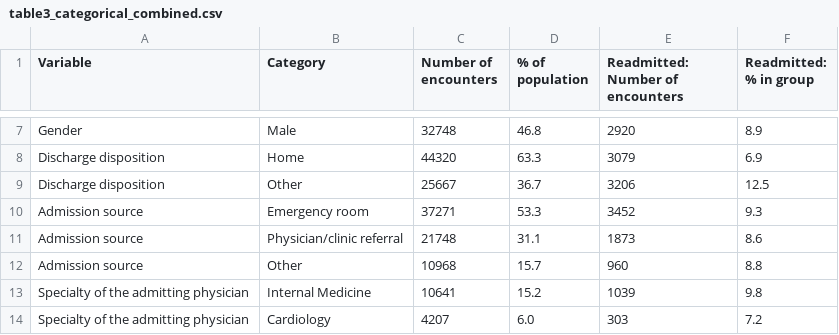
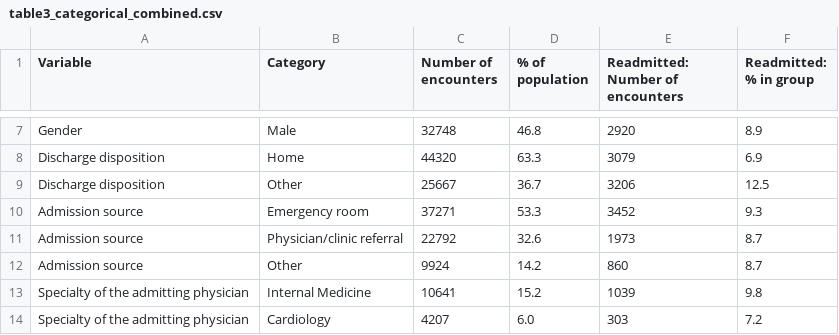
Before and after one commit to mxh210/Summer-Individual-Project, a CSV file: Processing_Pipeline/Outputs/Tables/table3_categorical_combined.csv, drawn as a sheet; only a part is shown, gaps mark what is left out; removed rows and columns are numbered as before the commit, all else as after; the diff names each change by its address in the sheet, - before the commit and + after, or states it on an @@ line.

Commit message:
Fixed incorrect admission source determination function to identiify all different sources instead of only Physician Referral

```diff
--- a/Processing_Pipeline/Outputs/Tables/table3_categorical_combined.csv
+++ b/Processing_Pipeline/Outputs/Tables/table3_categorical_combined.csv
-row 11: Admission source | Physician/clinic referral | 21748 | 31.1 | 1873 | 8.6
-row 12: Admission source | Other | 10968 | 15.7 | 960 | 8.8
+row 11: Admission source | Physician/clinic referral | 22792 | 32.6 | 1973 | 8.7
+row 12: Admission source | Other | 9924 | 14.2 | 860 | 8.7
```
Also changed, not shown: Processing_Pipeline/Outputs/Tables/table3_categorical_display_style.csv, 3 other files.
